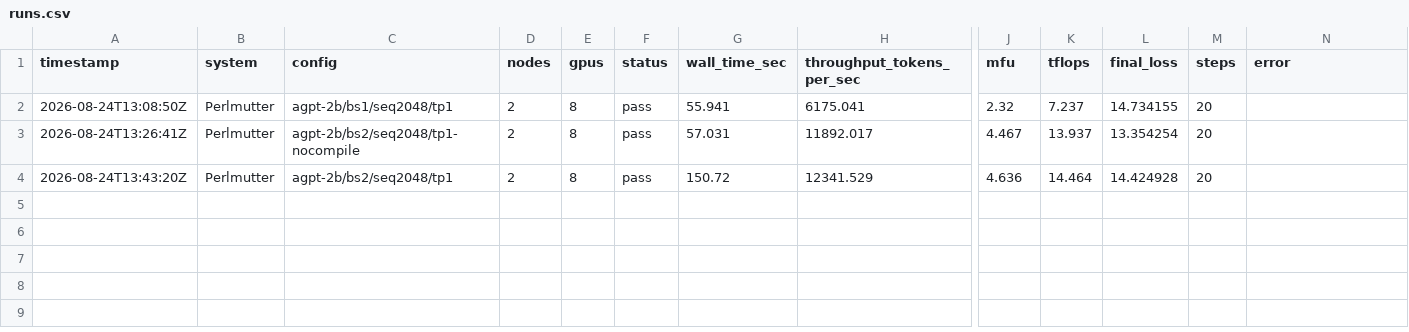
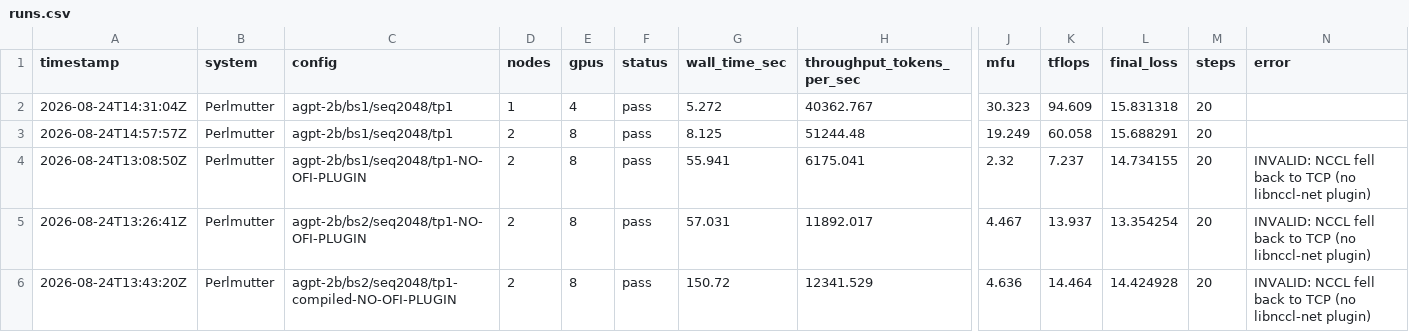
Before and after one commit to saforem2/ezpz, a CSV file: experiments/perlmutter/results/runs.csv, drawn as a sheet; only a part is shown, gaps mark what is left out; addresses are those after the commit; rows hold the shown columns only; the diff names each change by its address in the sheet, - before the commit and + after, or states it on an @@ line.

Commit message:
docs: correct the Perlmutter numbers — NCCL was using TCP, not Slingshot
Every performance figure previously on this page was measured with NCCL
silently falling back to TCP, because no job loaded an nccl module and
so no `libnccl-net` plugin was found. Same config, plugin the only
difference:

    2 node, no OFI plugin    6,175 tok/s   2.31% MFU
    2 node, OFI plugin      51,244 tok/s  19.25% MFU

8.3x. With TCP, adding a second node made the job 6.5x SLOWER than one
node.

Corrected numbers (agpt-2b/bs1/seq2048/tp1, torch 2.13.0):

    1 node / 4 A100   40,363 tok/s   10,091/GPU   30.3% MFU
    2 node / 8 A100   51,244 tok/s    6,406/GPU   19.2% MFU

1->2 node scaling is 1.27x against an ideal 2x (64% parallel
efficiency), which is the honest headline for a 2B model at seq 2048
bs=1: little work per step, so the inter-node all-gather is a large
share of it.

Retracted, explicitly rather than quietly:

  * "MFU under 5% because a 2B model at bs<=2 cannot fill an A100" --
    one node reaches 30% at bs=1. The GPUs were waiting on the network.
  * "batch size is the lever (1.93x), compile is noise (1.04x)" -- both
    measured inside the degraded regime; neither ratio survives.
  * the Sunspot comparison implying Perlmutter was ~6x slower per GPU.

The invalid rows stay in runs.csv marked -NO-OFI-PLUGIN with an error
note rather than deleted; the failure mode is more useful than its
absence. Both Perlmutter pages now lead with the plugin requirement,
since it is silent -- no error, no warning, just 8x.

```diff
--- a/experiments/perlmutter/results/runs.csv
+++ b/experiments/perlmutter/results/runs.csv
+row 2: 2026-08-24T14:31:04Z | Perlmutter | agpt-2b/bs1/seq2048/tp1 | 1 | 4 | pass | 5.272 | 40362.767 | 30.323 | 94.609 | 15.831318 | 20
+row 3: 2026-08-24T14:57:57Z | Perlmutter | agpt-2b/bs1/seq2048/tp1 | 2 | 8 | pass | 8.125 | 51244.48 | 19.249 | 60.058 | 15.688291 | 20
-C4 (config): agpt-2b/bs1/seq2048/tp1
+C4 (config): agpt-2b/bs1/seq2048/tp1-NO-OFI-PLUGIN
-N4:N6 (error): (empty)
+N4:N6 (error): INVALID: NCCL fell back to TCP (no libnccl-net plugin)
-C5 (config): agpt-2b/bs2/seq2048/tp1-nocompile
+C5 (config): agpt-2b/bs2/seq2048/tp1-NO-OFI-PLUGIN
-C6 (config): agpt-2b/bs2/seq2048/tp1
+C6 (config): agpt-2b/bs2/seq2048/tp1-compiled-NO-OFI-PLUGIN
```
Also changed, not shown: 2 other files.
